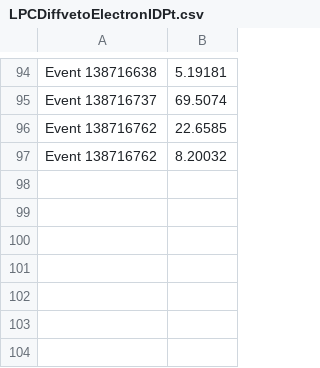
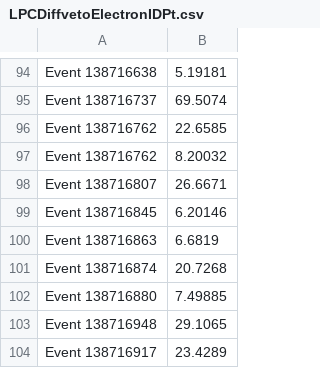
Before and after one commit to esallenback/ISRJets, a CSV file: LPCDiffvetoElectronIDPt.csv, drawn as a sheet; only a part is shown, gaps mark what is left out; the diff names each change by its address in the sheet, - before the commit and + after, or states it on an @@ line.

```diff
--- a/LPCDiffvetoElectronIDPt.csv
+++ b/LPCDiffvetoElectronIDPt.csv
+row 98: Event 138716807 | 26.6671
+row 99: Event 138716845 | 6.20146
+row 100: Event 138716863 | 6.6819
+row 101: Event 138716874 | 20.7268
+row 102: Event 138716880 | 7.49885
+row 103: Event 138716948 | 29.1065
+row 104: Event 138716917 | 23.4289
```
Also changed, not shown: LPCDiffvetoElectronIDEta.csv, LPCDiffvetoElectronIDPhi.csv, 3 other files.
